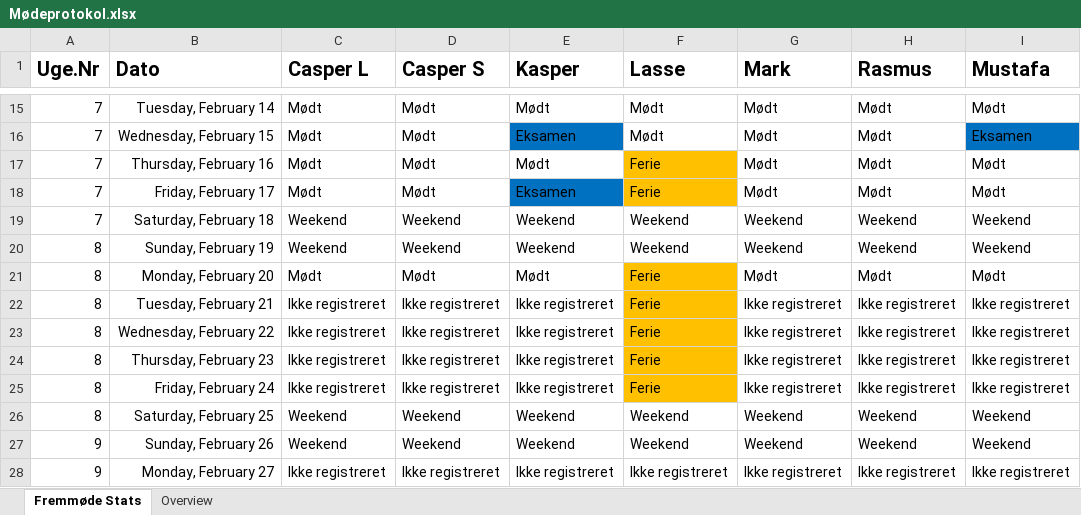
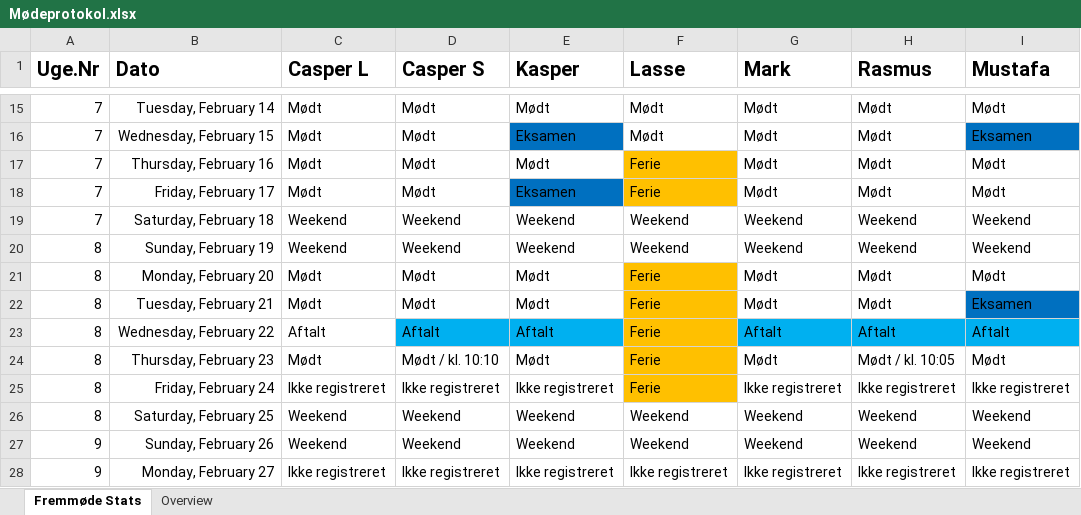
Before and after one commit to RMariegaard/P2, an Excel workbook: Mødeprotokol.xlsx, sheet Fremmøde Stats, drawn as a sheet; only a part is shown, gaps mark what is left out; values as stored, in another font and other column widths than the file's, no borders; conditional formats and table styles not drawn; the diff names each change by its address in the sheet, - before the commit and + after, or states it on an @@ line.

Commit message:
23-02-2017

```diff
--- a/Mødeprotokol.xlsx (sheet Fremmøde Stats)
+++ b/Mødeprotokol.xlsx (sheet Fremmøde Stats)
-C22 (Casper L): Ikke registreret
+C22 (Casper L): Mødt
-D22 (Casper S): Ikke registreret
+D22 (Casper S): Mødt
-E22 (Kasper): Ikke registreret
+E22 (Kasper): Mødt
-G22 (Mark): Ikke registreret
+G22 (Mark): Mødt
-H22 (Rasmus): Ikke registreret
+H22 (Rasmus): Mødt
-I22 (Mustafa): Ikke registreret
+I22 (Mustafa): Eksamen
-I22 fill: none
+I22 fill: #0070C0
-C23 (Casper L): Ikke registreret
+C23 (Casper L): Aftalt
-D23 (Casper S): Ikke registreret
+D23 (Casper S): Aftalt
-D23:E23 fill: none
+D23:E23 fill: #00B0F0
-E23 (Kasper): Ikke registreret
+E23 (Kasper): Aftalt
-G23 (Mark): Ikke registreret
+G23 (Mark): Aftalt
-G23:I23 fill: none
+G23:I23 fill: #00B0F0
-H23 (Rasmus): Ikke registreret
+H23 (Rasmus): Aftalt
-I23 (Mustafa): Ikke registreret
+I23 (Mustafa): Aftalt
-C24 (Casper L): Ikke registreret
+C24 (Casper L): Mødt
-D24 (Casper S): Ikke registreret
+D24 (Casper S): Mødt / kl. 10:10
-E24 (Kasper): Ikke registreret
+E24 (Kasper): Mødt
-G24 (Mark): Ikke registreret
+G24 (Mark): Mødt
-H24 (Rasmus): Ikke registreret
+H24 (Rasmus): Mødt / kl. 10:05
-I24 (Mustafa): Ikke registreret
+I24 (Mustafa): Mødt
```
Also changed, not shown: sheet Overview.
